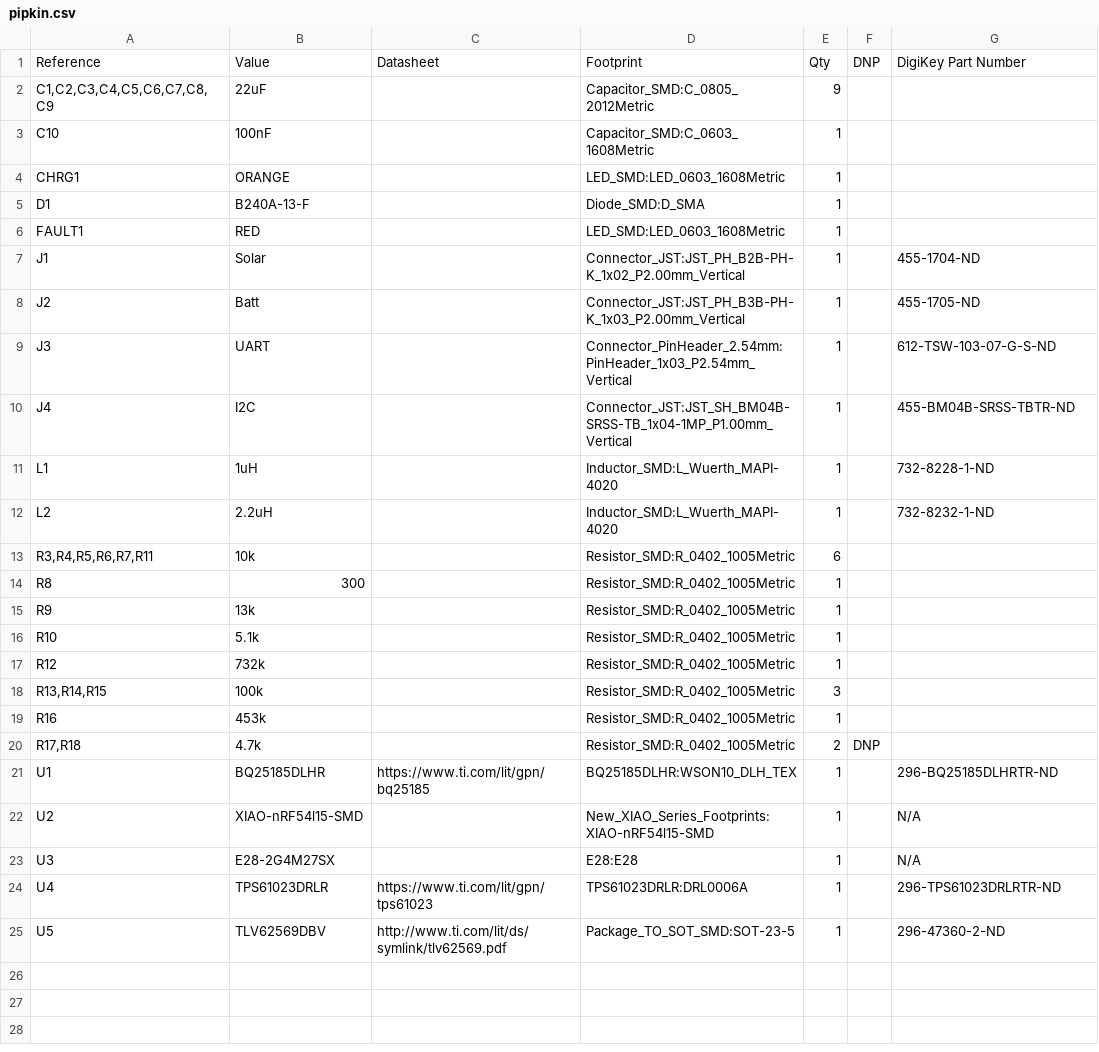
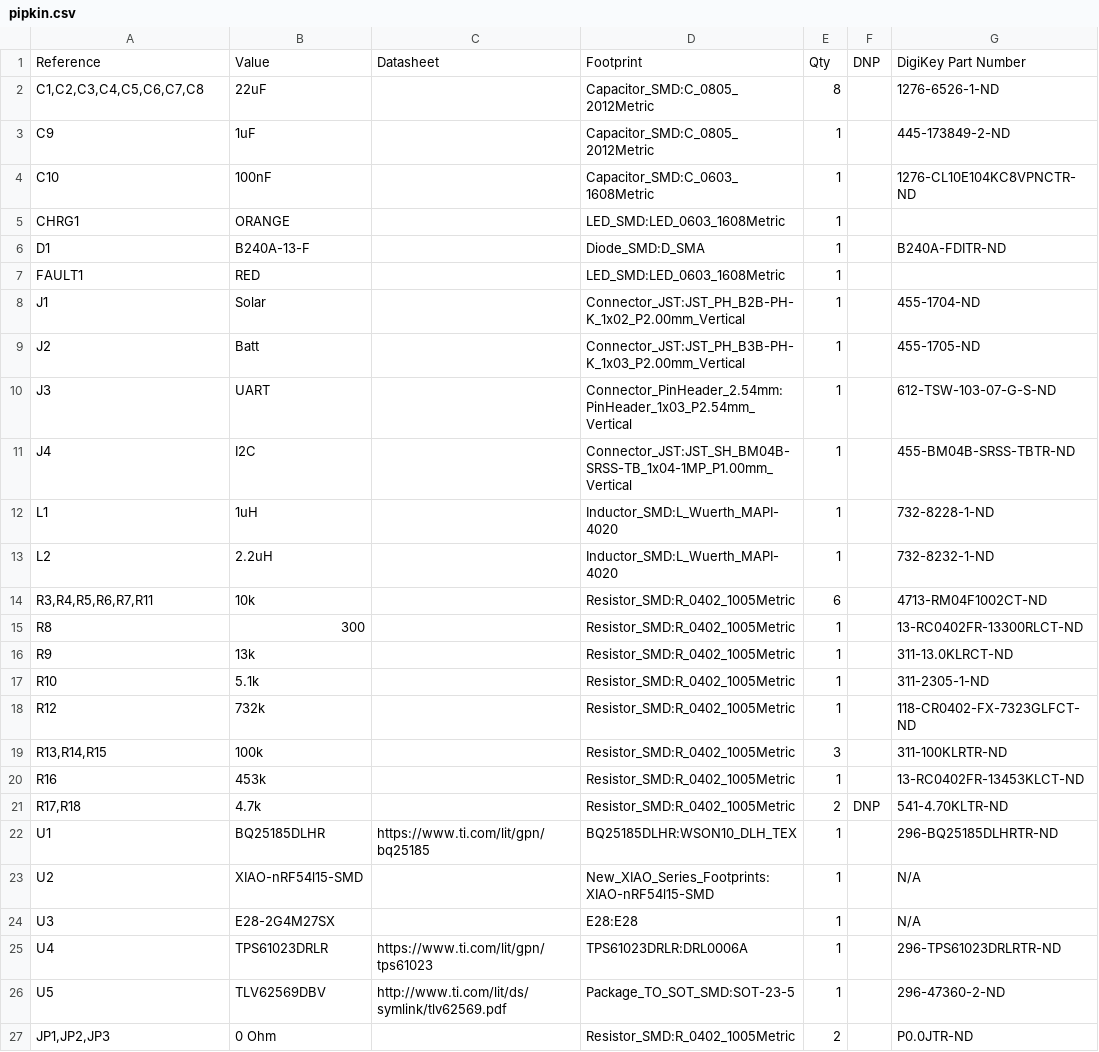
Before and after one commit to Sidpatchy/pipkin, a CSV file: pipkin.csv, drawn as a sheet.

Commit message:
feat: adjust component value, finalize BOM

```diff
--- a/pipkin.csv
+++ b/pipkin.csv
@@ -1,6 +1,7 @@
 Reference,Value,Datasheet,Footprint,Qty,DNP,DigiKey Part Number
-"C1,C2,C3,C4,C5,C6,C7,C8,C9",22uF,,Capacitor_SMD:C_0805_2012Metric,9,,
-C10,100nF,,Capacitor_SMD:C_0603_1608Metric,1,,
+"C1,C2,C3,C4,C5,C6,C7,C8",22uF,,Capacitor_SMD:C_0805_2012Metric,8,,1276-6526-1-ND
+C9,1uF,,Capacitor_SMD:C_0805_2012Metric,1,,445-173849-2-ND
+C10,100nF,,Capacitor_SMD:C_0603_1608Metric,1,,1276-CL10E104KC8VPNCTR-ND
 CHRG1,ORANGE,,LED_SMD:LED_0603_1608Metric,1,,
-D1,B240A-13-F,,Diode_SMD:D_SMA,1,,
+D1,B240A-13-F,,Diode_SMD:D_SMA,1,,B240A-FDITR-ND
 FAULT1,RED,,LED_SMD:LED_0603_1608Metric,1,,
@@ -12,10 +13,10 @@ L1,1uH,,Inductor_SMD:L_Wuerth_MAPI-4020,1,,732-8228-1-ND
 L2,2.2uH,,Inductor_SMD:L_Wuerth_MAPI-4020,1,,732-8232-1-ND
-"R3,R4,R5,R6,R7,R11",10k,,Resistor_SMD:R_0402_1005Metric,6,,
-R8,300,,Resistor_SMD:R_0402_1005Metric,1,,
-R9,13k,,Resistor_SMD:R_0402_1005Metric,1,,
-R10,5.1k,,Resistor_SMD:R_0402_1005Metric,1,,
-R12,732k,,Resistor_SMD:R_0402_1005Metric,1,,
-"R13,R14,R15",100k,,Resistor_SMD:R_0402_1005Metric,3,,
-R16,453k,,Resistor_SMD:R_0402_1005Metric,1,,
-"R17,R18",4.7k,,Resistor_SMD:R_0402_1005Metric,2,DNP,
+"R3,R4,R5,R6,R7,R11",10k,,Resistor_SMD:R_0402_1005Metric,6,,4713-RM04F1002CT-ND
+R8,300,,Resistor_SMD:R_0402_1005Metric,1,,13-RC0402FR-13300RLCT-ND
+R9,13k,,Resistor_SMD:R_0402_1005Metric,1,,311-13.0KLRCT-ND
+R10,5.1k,,Resistor_SMD:R_0402_1005Metric,1,,311-2305-1-ND
+R12,732k,,Resistor_SMD:R_0402_1005Metric,1,,118-CR0402-FX-7323GLFCT-ND
+"R13,R14,R15",100k,,Resistor_SMD:R_0402_1005Metric,3,,311-100KLRTR-ND
+R16,453k,,Resistor_SMD:R_0402_1005Metric,1,,13-RC0402FR-13453KLCT-ND
+"R17,R18",4.7k,,Resistor_SMD:R_0402_1005Metric,2,DNP,541-4.70KLTR-ND
 U1,BQ25185DLHR,https://www.ti.com/lit/gpn/bq25185,BQ25185DLHR:WSON10_DLH_TEX,1,,296-BQ25185DLHRTR-ND
@@ -25 +26,2 @@ U4,TPS61023DRLR,https://www.ti.com/lit/gpn/tps61023,TPS61023DRLR:DRL0006A,1,,296
 U5,TLV62569DBV,http://www.ti.com/lit/ds/symlink/tlv62569.pdf,Package_TO_SOT_SMD:SOT-23-5,1,,296-47360-2-ND
+"JP1,JP2,JP3",0 Ohm,,Resistor_SMD:R_0402_1005Metric,2,,P0.0JTR-ND
```
Also changed, not shown: 3 other files.
